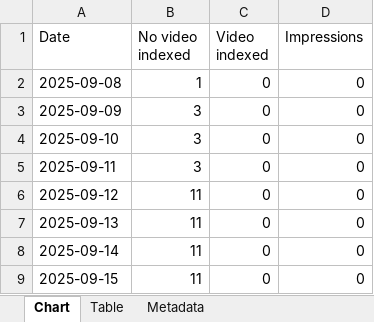
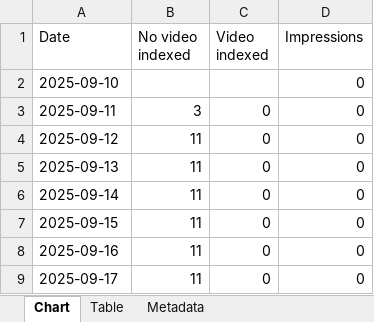
Before and after one commit to HEATLabs/HEAT-Labs-Configs, an Excel workbook: gsc-export-old/Video-Indexing.xlsx, sheet Chart, drawn as a sheet; only a part is shown; the shorter side is filled out with more unchanged rows; values as stored, in another font and other column widths than the file's, no borders; removed rows and columns are numbered as before the commit, all else as after; the diff names each change by its address in the sheet, - before the commit and + after, or states it on an @@ line.

```diff
--- a/gsc-export-old/Video-Indexing.xlsx (sheet Chart)
+++ b/gsc-export-old/Video-Indexing.xlsx (sheet Chart)
-row 2: 2025-09-08 | 1 | 0 | 0
-row 3: 2025-09-09 | 3 | 0 | 0
-B2 (No video indexed): 3
+B2 (No video indexed): (empty)
-C2 (Video indexed): 0
+C2 (Video indexed): (empty)
```
Also changed, not shown: gsc-export-old/Coverage.xlsx, gsc-export-old/HTTPS.xlsx, 1 other file.
